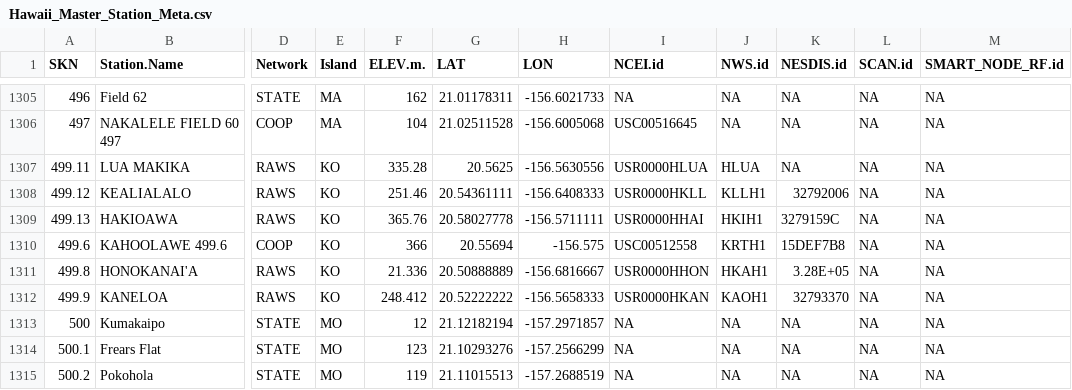
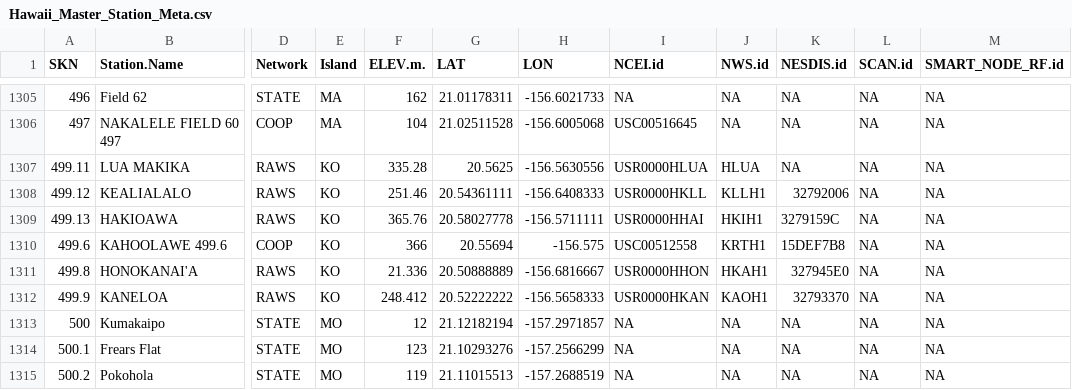
Before and after one commit to yfhuang7/hawaii_wx_station_mgmt_container, a CSV file: Hawaii_Master_Station_Meta.csv, drawn as a sheet; only a part is shown, gaps mark what is left out; the diff names each change by its address in the sheet, - before the commit and + after, or states it on an @@ line.

Commit message:
change the NESSID for Honokanai'a

```diff
--- a/Hawaii_Master_Station_Meta.csv
+++ b/Hawaii_Master_Station_Meta.csv
-K1311 (NESDIS.id): 3.28E+05
+K1311 (NESDIS.id): 327945E0
```
